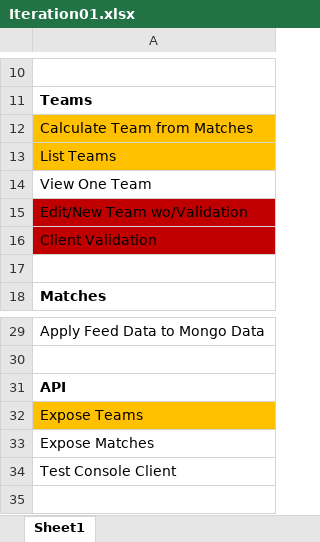
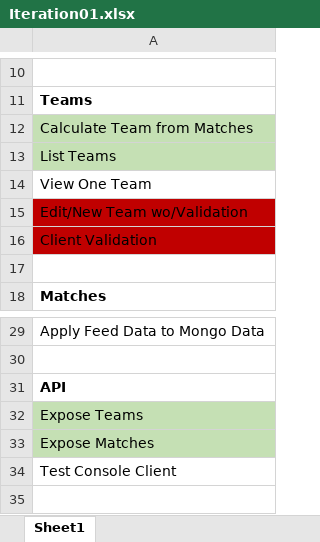
Before and after one commit to Mofiler/worldcup, an Excel workbook: process/Iteration01.xlsx, sheet Sheet1, drawn as a sheet; only a part is shown, gaps mark what is left out; values as stored, in another font and other column widths than the file's, no borders; the diff names each change by its address in the sheet, - before the commit and + after, or states it on an @@ line.

```diff
--- a/process/Iteration01.xlsx (sheet Sheet1)
+++ b/process/Iteration01.xlsx (sheet Sheet1)
-A12:A13 fill: #FFC000
+A12:A13 fill: #C5E0B4
-A32 fill: #FFC000
+A32 fill: #C5E0B4
-A33 fill: none
+A33 fill: #C5E0B4
```
Also changed, not shown: process/Hours.xlsx.
